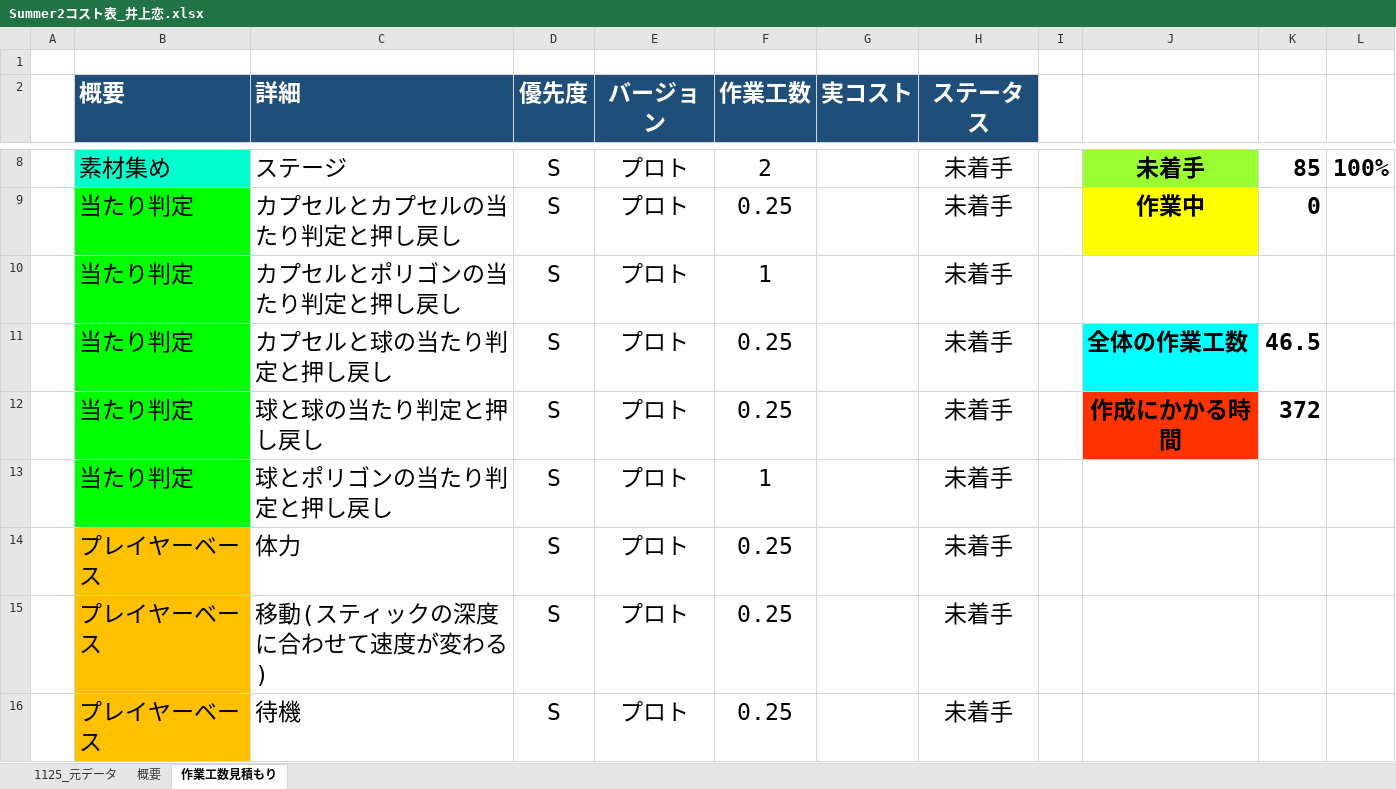
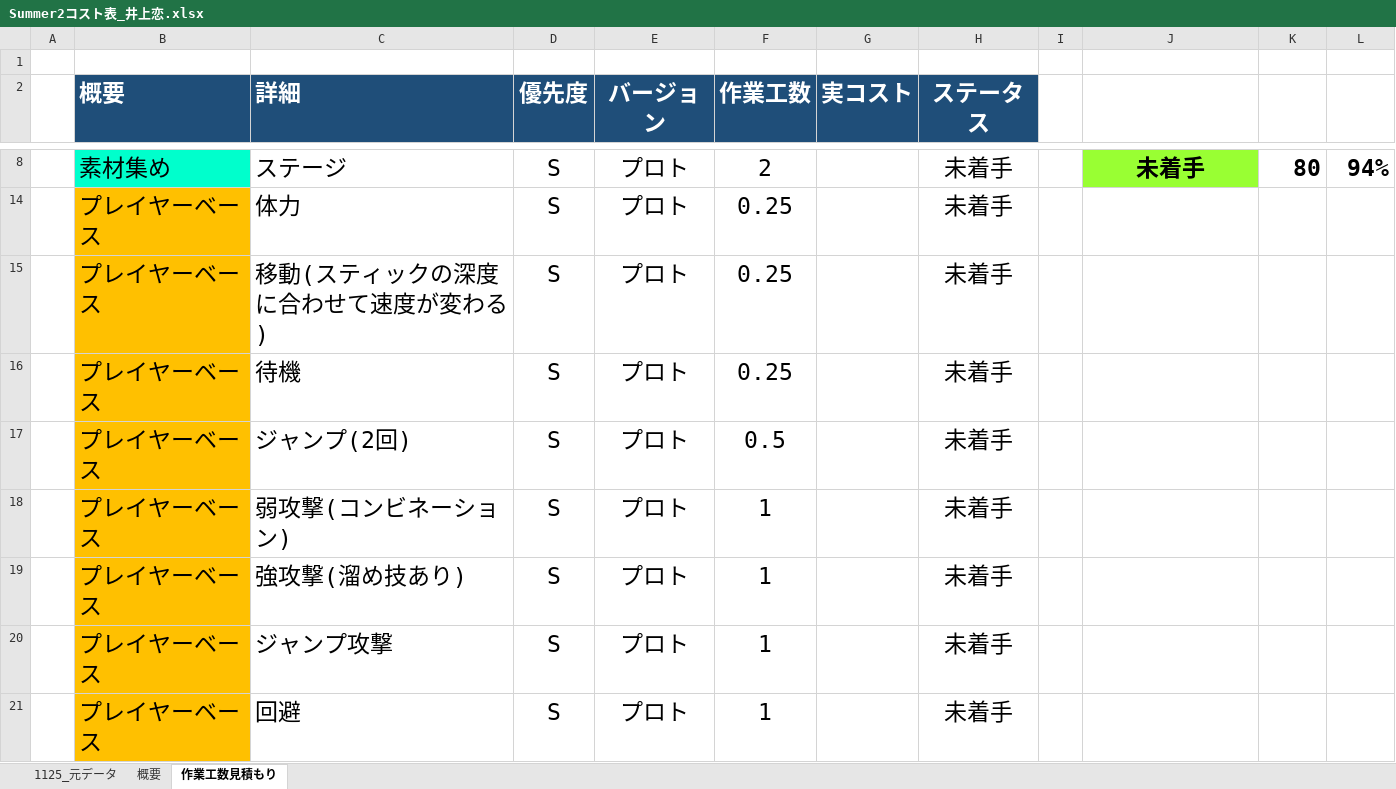
Before and after one commit to lovecap7/Summer2, an Excel workbook: Summer2コスト表_井上恋.xlsx, sheet 作業工数見積もり, drawn as a sheet; only a part is shown, gaps mark what is left out; the shorter side is filled out with more unchanged rows; values as stored, in another font and other column widths than the file's, no borders; the diff covers the shown part only; the diff names each change by its address in the sheet, - before the commit and + after, or states it on an @@ line.

```diff
--- a/Summer2コスト表_井上恋.xlsx (sheet 作業工数見積もり)
+++ b/Summer2コスト表_井上恋.xlsx (sheet 作業工数見積もり)
-K8: 85
+K8: 80
-L8: 100%
+L8: 94%
-row 9:  | 当たり判定 | カプセルとカプセルの当たり判定と押し戻し | S | プロト | 0.25 |  | 未着手 |  | 作業中 | 0
-row 10:  | 当たり判定 | カプセルとポリゴンの当たり判定と押し戻し | S | プロト | 1 |  | 未着手
-row 11:  | 当たり判定 | カプセルと球の当たり判定と押し戻し | S | プロト | 0.25 |  | 未着手 |  | 全体の作業工数 | 46.5
-row 12:  | 当たり判定 | 球と球の当たり判定と押し戻し | S | プロト | 0.25 |  | 未着手 |  | 作成にかかる時間 | 372
-row 13:  | 当たり判定 | 球とポリゴンの当たり判定と押し戻し | S | プロト | 1 |  | 未着手
```
Also changed, not shown: 13 removed rows, 31 hidden or unhidden rows and 5 edited cells elsewhere in this sheet, sheet 概要, sheet 1125_元データ, hidden cells.
